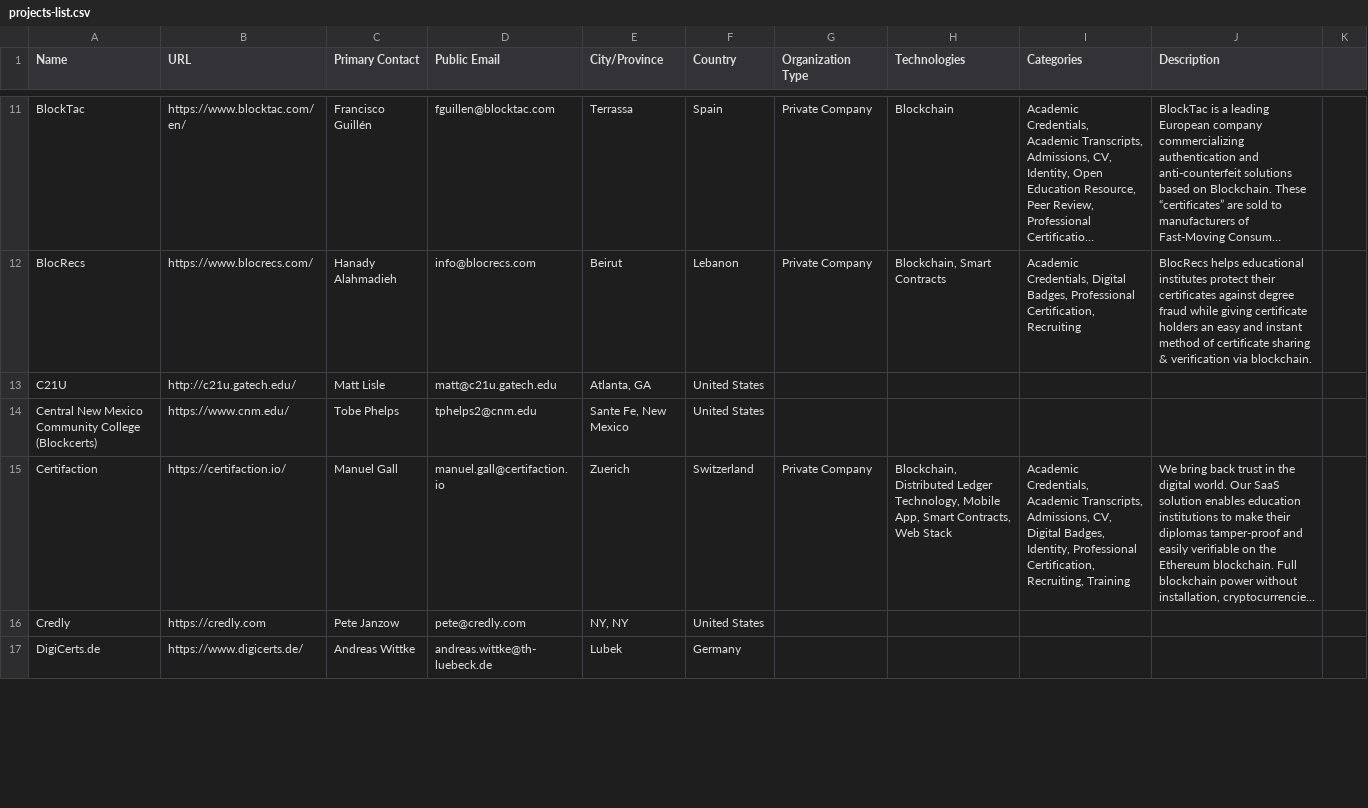
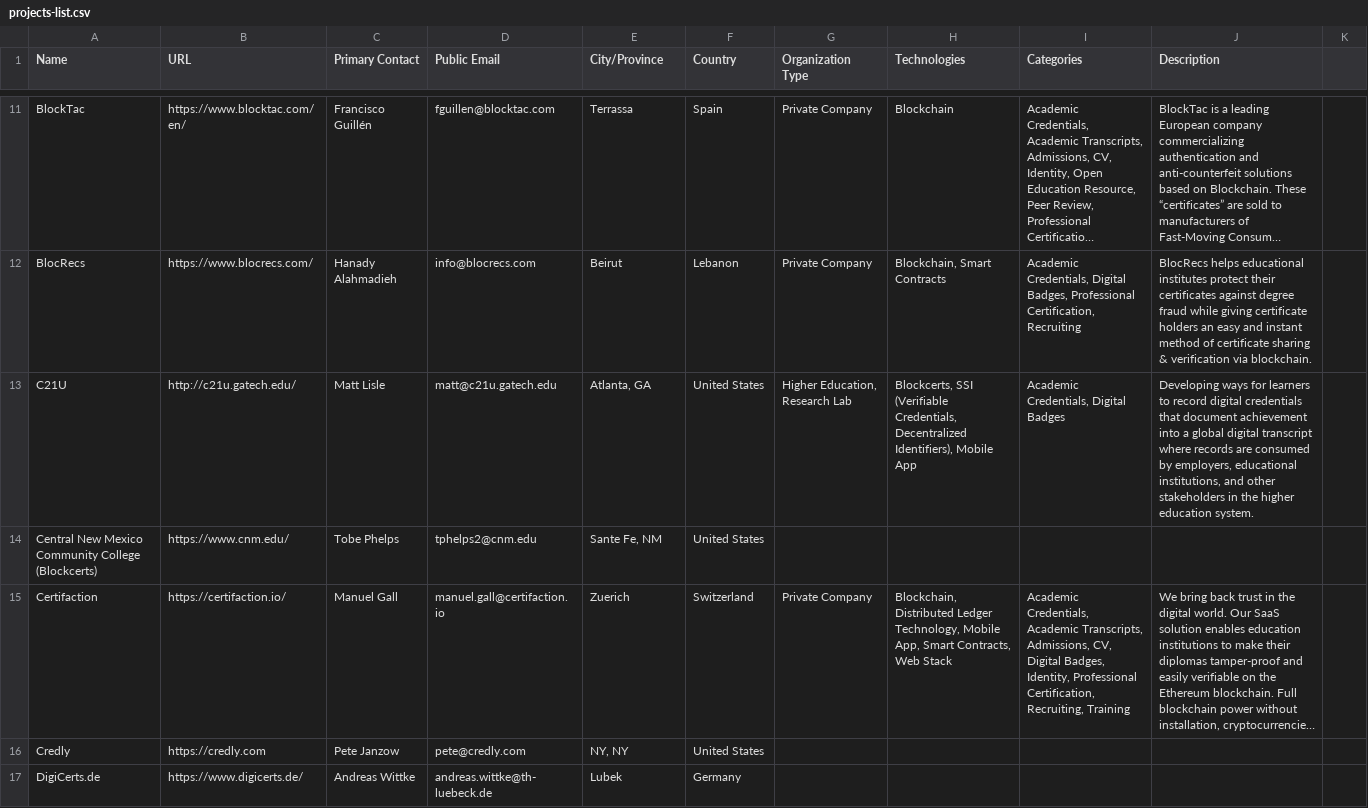
Before and after one commit to Ronak-59/blockchain, a CSV file: projects-list.csv, drawn as a sheet; only a part is shown, gaps mark what is left out; long unchanged cells end in …; the diff covers the shown part only; the diff names each change by its address in the sheet, - before the commit and + after, or states it on an @@ line.

Commit message:
Updating efforts list

```diff
--- a/projects-list.csv
+++ b/projects-list.csv
-G13 (Organization Type): (empty)
+G13 (Organization Type): Higher Education, Research Lab
-H13 (Technologies): (empty)
+H13 (Technologies): Blockcerts, SSI (Verifiable Credentials, Decentralized Identifiers), Mobile App
-I13 (Categories): (empty)
+I13 (Categories): Academic Credentials, Digital Badges
-J13 (Description): (empty)
+J13 (Description): Developing ways for learners to record digital credentials that document achievement into a global digital transcript where records are consumed by employers, educational institutions, and other stakeholders in the higher education system.
-E14 (City/Province): Sante Fe, New Mexico
+E14 (City/Province): Sante Fe, NM
```
Also changed, not shown: 2 added rows, 2 removed rows and 12 edited cells elsewhere in this file.
